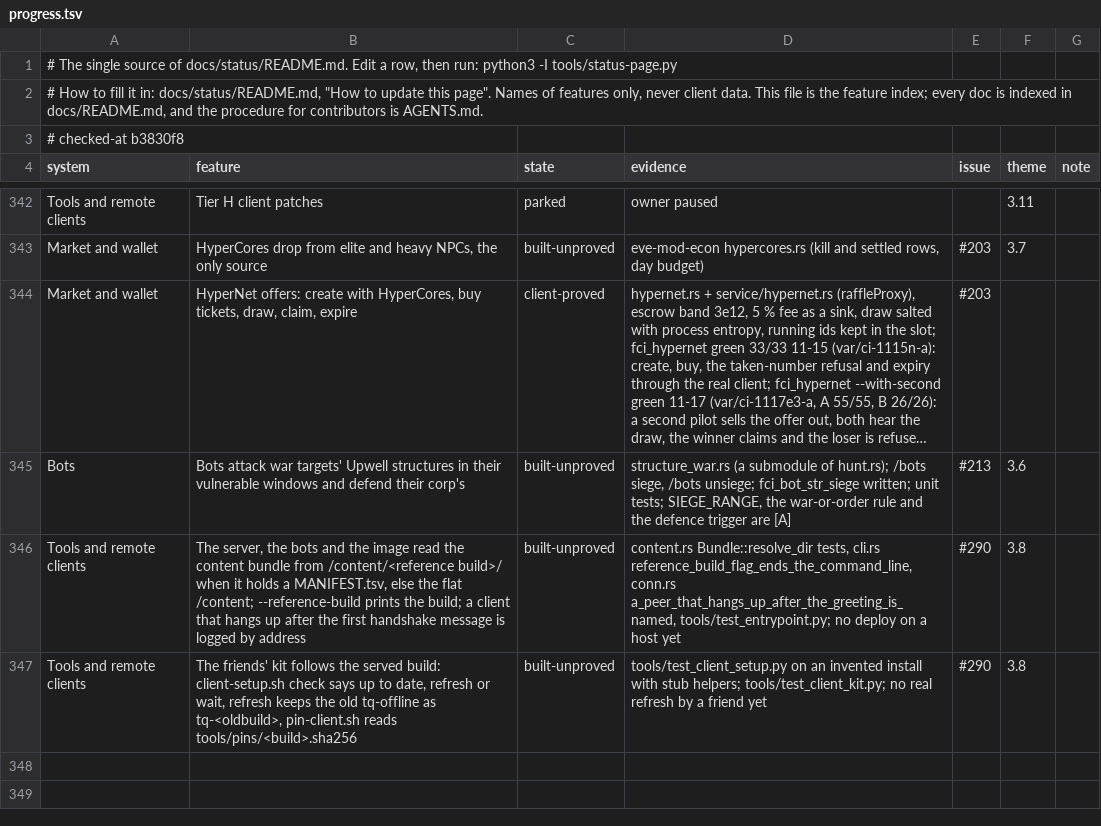
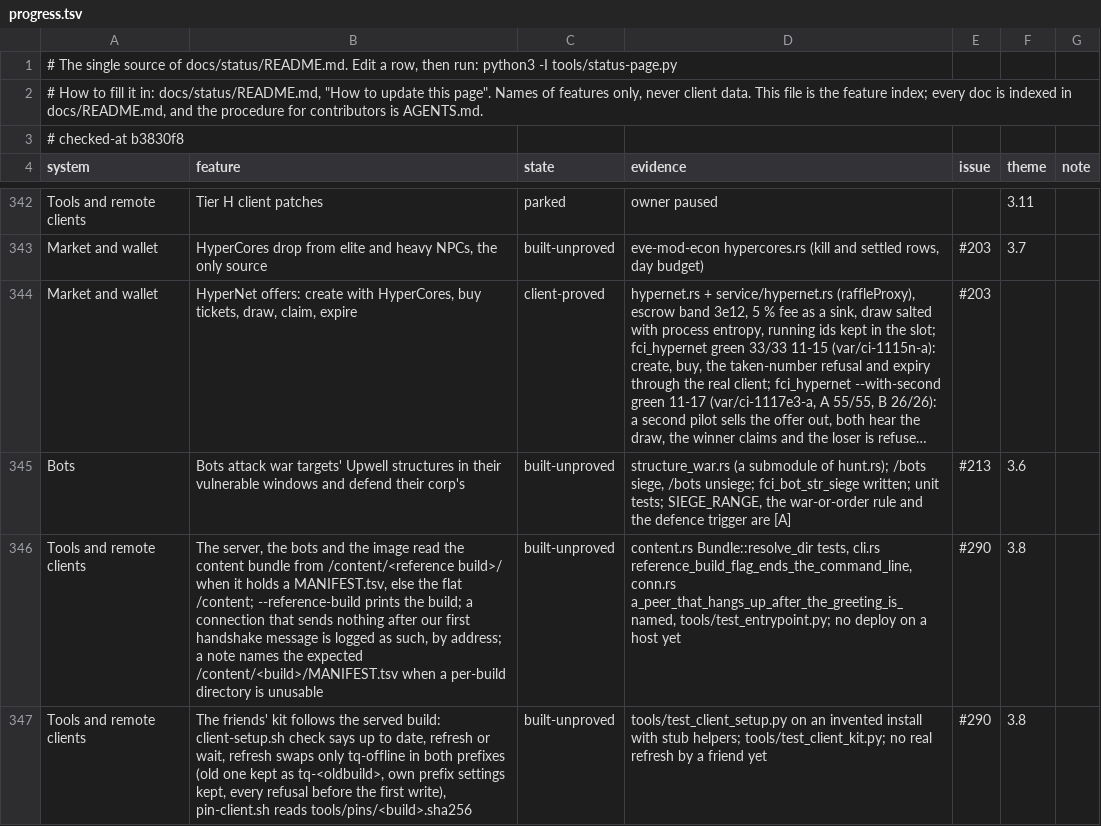
Before and after one commit to hotshotjosh/space-offline, a TSV file: docs/status/progress.tsv, drawn as a sheet; only a part is shown, gaps mark what is left out; long unchanged cells end in …; the diff names each change by its address in the sheet, - before the commit and + after, or states it on an @@ line.

Commit message:
The status rows describe the refresh swap and the neutral handshake note (#290)
- The status rows describe the refresh swap and the neutral handshake note (#290)

Files (2):
  M docs/status/README.md
  M docs/status/progress.tsv

```diff
--- a/docs/status/progress.tsv
+++ b/docs/status/progress.tsv
-B346 (feature): …build; a client that hangs up after the first handshake message is logged by address
+B346 (feature): …build; a connection that sends nothing after our first handshake message is logged as such, by address; a note names the expected /content/<build>/MANIFEST.tsv when a per-build directory is unusable
-B347 (feature): …wait, refresh keeps the old tq-offline as tq-<oldbuild>, pin-client.sh reads…
+B347 (feature): …wait, refresh swaps only tq-offline in both prefixes (old one kept as tq-<oldbuild>, own prefix settings kept, every refusal before the first write), pin-client.sh reads…
```
Also changed, not shown: 1 other file.
